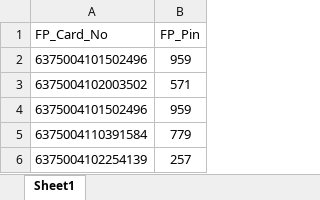
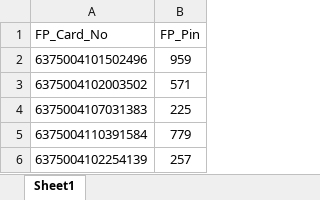
Before and after one commit to yogita-jadhav-web/NJTRANSIT, an Excel workbook: Data Files/Excel_Files/FP_Details.xlsx, sheet Sheet1, drawn as a sheet; values as stored, in another font and other column widths than the file's, no borders; removed rows and columns are numbered as before the commit, all else as after; the diff names each change by its address in the sheet, - before the commit and + after, or states it on an @@ line.

```diff
--- a/Data Files/Excel_Files/FP_Details.xlsx (sheet Sheet1)
+++ b/Data Files/Excel_Files/FP_Details.xlsx (sheet Sheet1)
-row 4: 6375004101502496 | 959
+row 4: 6375004107031383 | 225
```
Also changed, not shown: 27 other files.
